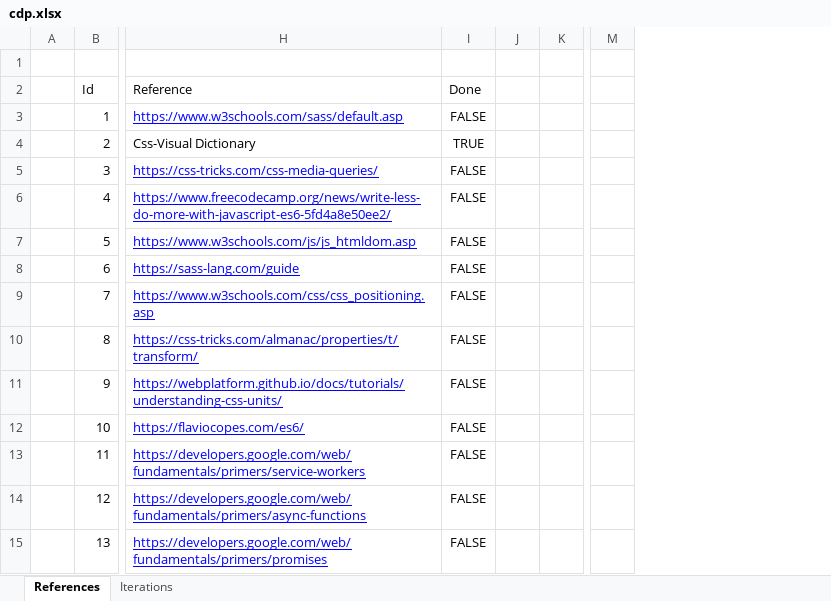
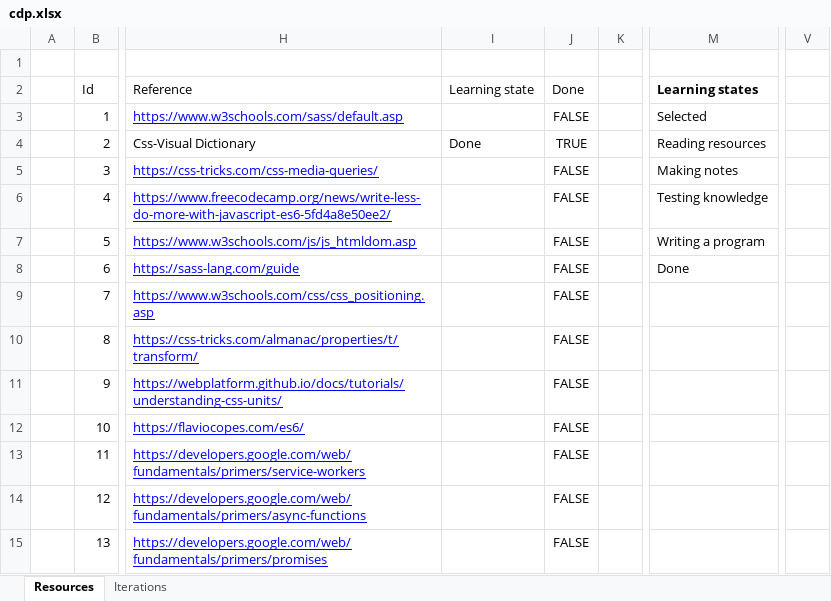
Before and after one commit to armandasalmd/continuous-development, an Excel workbook: cdp.xlsx, sheet Resources, drawn as a sheet; only a part is shown, gaps mark what is left out; values as stored, in another font and other column widths than the file's, no borders; conditional formats and table styles not drawn; removed rows and columns are numbered as before the commit, all else as after; the diff names each change by its address in the sheet, - before the commit and + after, or states it on an @@ line.

Commit message:
markdown node completed, notes added

```diff
--- a/cdp.xlsx (sheet Resources)
+++ b/cdp.xlsx (sheet Resources)
-sheet tab: References
+sheet tab: Resources
+column I (Learning state), row 4: Done
-column J, empty
-column M, empty
+column M (Learning states), rows 3-8: Selected | Reading resources | Making notes | Testing knowledge | Writing a program | Done
+column V, empty
```
Also changed, not shown: formulas that keep their value, 2 other files.
